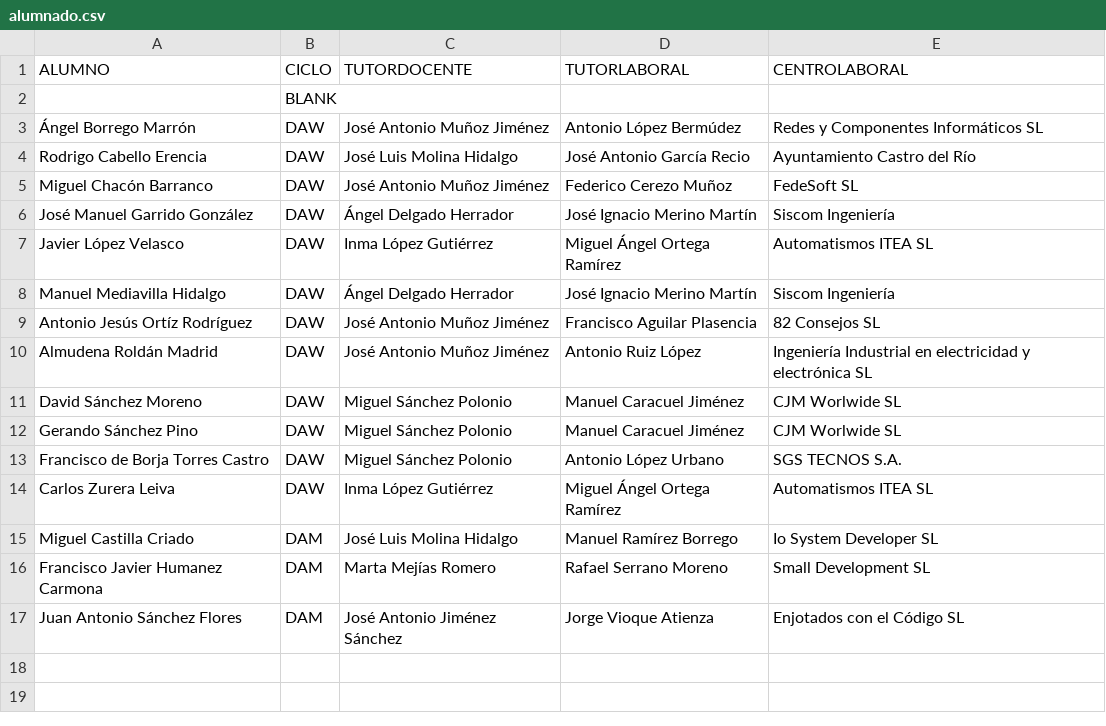
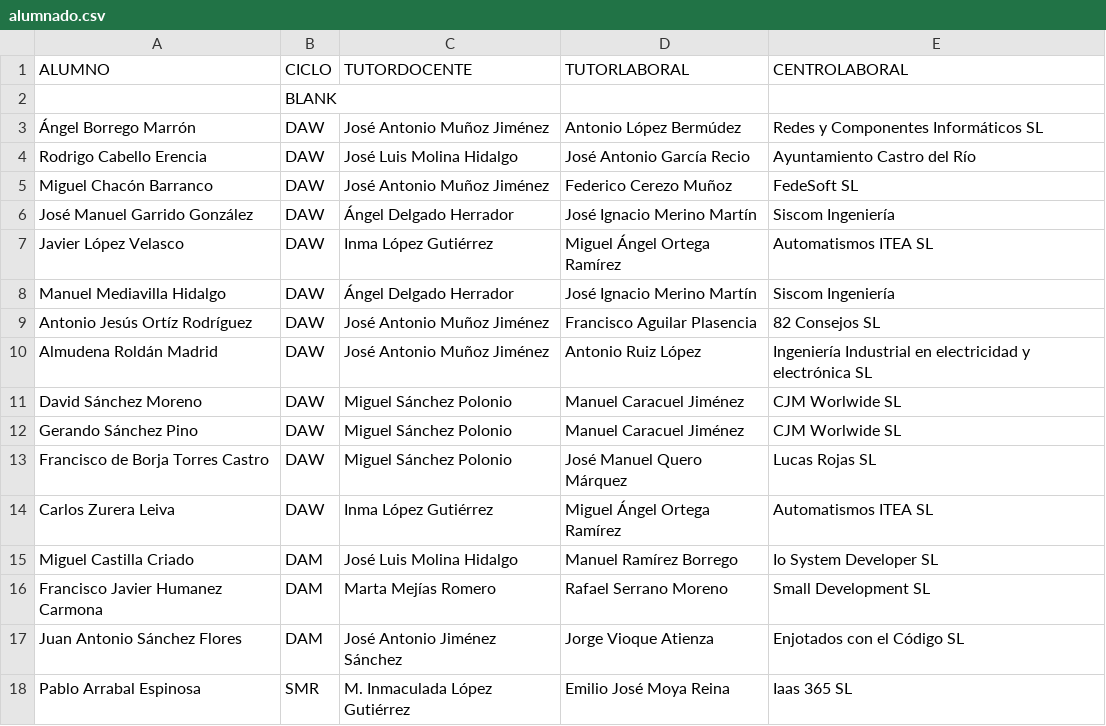
Before and after one commit to jamj2000/semana-fct, a CSV file: assets/alumnado.csv, drawn as a sheet.

Commit message:
Update alumnado.csv

```diff
--- a/assets/alumnado.csv
+++ b/assets/alumnado.csv
@@ -12,3 +12,3 @@ David Sánchez Moreno,DAW,Miguel Sánchez Polonio,Manuel Caracuel Jiménez,CJM W
 Gerando Sánchez Pino,DAW,Miguel Sánchez Polonio,Manuel Caracuel Jiménez,CJM Worlwide SL
-Francisco de Borja Torres Castro,DAW,Miguel Sánchez Polonio,Antonio López Urbano,SGS TECNOS S.A.
+Francisco de Borja Torres Castro,DAW,Miguel Sánchez Polonio,José Manuel Quero Márquez,Lucas Rojas SL
 Carlos Zurera Leiva,DAW,Inma López Gutiérrez,Miguel Ángel Ortega Ramírez,Automatismos ITEA SL
@@ -17 +17,2 @@ Francisco Javier Humanez Carmona,DAM,Marta Mejías Romero,Rafael Serrano Moreno,
 Juan Antonio Sánchez Flores,DAM,José Antonio Jiménez Sánchez,Jorge Vioque Atienza,Enjotados con el Código SL
+Pablo Arrabal Espinosa,SMR,M. Inmaculada López Gutiérrez,Emilio José Moya Reina,Iaas 365 SL
```
